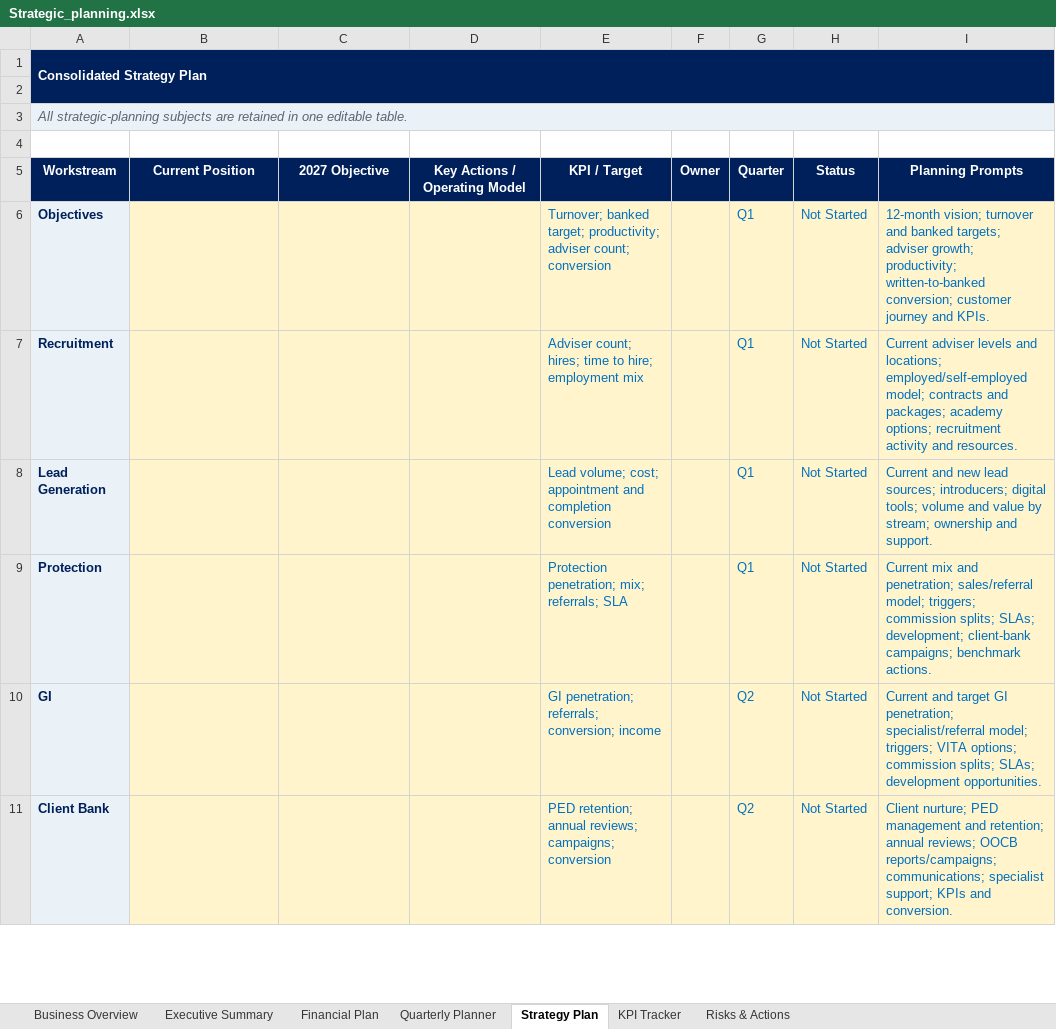
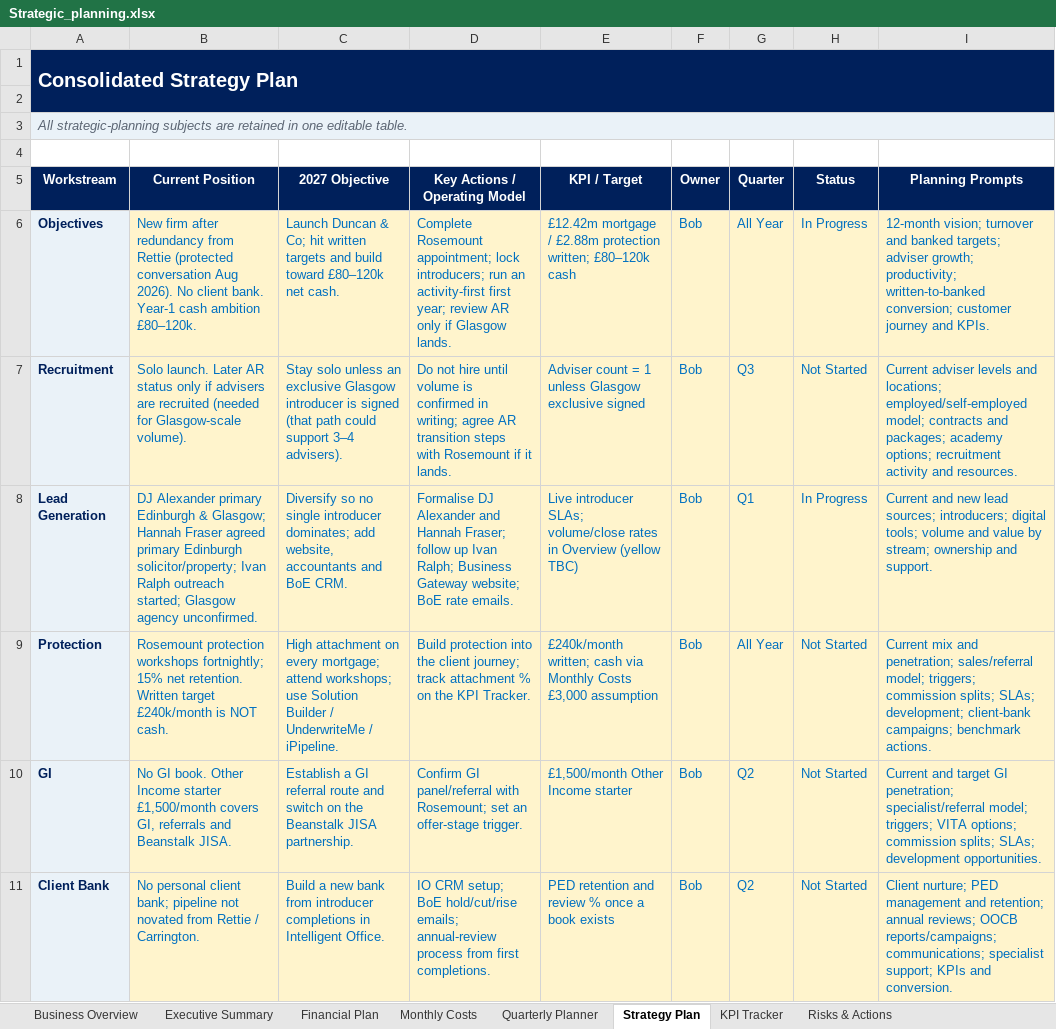
Before and after one commit to boab21mac/plugins, an Excel workbook: duncan-and-co-planning/Strategic_planning.xlsx, sheet Strategy Plan, drawn as a sheet; only a part is shown; values as stored, in another font and other column widths than the file's, no borders; conditional formats not drawn; the diff covers the shown part only; the diff names each change by its address in the sheet, - before the commit and + after, or states it on an @@ line.

```diff
--- a/duncan-and-co-planning/Strategic_planning.xlsx (sheet Strategy Plan)
+++ b/duncan-and-co-planning/Strategic_planning.xlsx (sheet Strategy Plan)
+sheet tab: Monthly Costs
@@ A1 text size: larger @@
-B6 (Current Position): (empty)
+B6 (Current Position): New firm after redundancy from Rettie (protected conversation Aug 2026). No client bank. Year-1 cash ambition £80–120k.
-C6 (2027 Objective): (empty)
+C6 (2027 Objective): Launch Duncan & Co; hit written targets and build toward £80–120k net cash.
-D6 (Key Actions / Operating Model): (empty)
+D6 (Key Actions / Operating Model): Complete Rosemount appointment; lock introducers; run an activity-first first year; review AR only if Glasgow lands.
-E6 (KPI / Target): Turnover; banked target; productivity; adviser count; conversion
+E6 (KPI / Target): £12.42m mortgage / £2.88m protection written; £80–120k cash
-F6:F11 (Owner): (empty)
+F6:F11 (Owner): Bob
-G6 (Quarter): Q1
+G6 (Quarter): All Year
-H6 (Status): Not Started
+H6 (Status): In Progress
-B7 (Current Position): (empty)
+B7 (Current Position): Solo launch. Later AR status only if advisers are recruited (needed for Glasgow-scale volume).
-C7 (2027 Objective): (empty)
+C7 (2027 Objective): Stay solo unless an exclusive Glasgow introducer is signed (that path could support 3–4 advisers).
-D7 (Key Actions / Operating Model): (empty)
+D7 (Key Actions / Operating Model): Do not hire until volume is confirmed in writing; agree AR transition steps with Rosemount if it lands.
-E7 (KPI / Target): Adviser count; hires; time to hire; employment mix
+E7 (KPI / Target): Adviser count = 1 unless Glasgow exclusive signed
-G7 (Quarter): Q1
+G7 (Quarter): Q3
-B8 (Current Position): (empty)
+B8 (Current Position): DJ Alexander primary Edinburgh & Glasgow; Hannah Fraser agreed primary Edinburgh solicitor/property; Ivan Ralph outreach started; Glasgow agency unconfirmed.
-C8 (2027 Objective): (empty)
+C8 (2027 Objective): Diversify so no single introducer dominates; add website, accountants and BoE CRM.
-D8 (Key Actions / Operating Model): (empty)
+D8 (Key Actions / Operating Model): Formalise DJ Alexander and Hannah Fraser; follow up Ivan Ralph; Business Gateway website; BoE rate emails.
-E8 (KPI / Target): Lead volume; cost; appointment and completion conversion
+E8 (KPI / Target): Live introducer SLAs; volume/close rates in Overview (yellow TBC)
-H8 (Status): Not Started
+H8 (Status): In Progress
-B9 (Current Position): (empty)
+B9 (Current Position): Rosemount protection workshops fortnightly; 15% net retention. Written target £240k/month is NOT cash.
-C9 (2027 Objective): (empty)
+C9 (2027 Objective): High attachment on every mortgage; attend workshops; use Solution Builder / UnderwriteMe / iPipeline.
-D9 (Key Actions / Operating Model): (empty)
+D9 (Key Actions / Operating Model): Build protection into the client journey; track attachment % on the KPI Tracker.
-E9 (KPI / Target): Protection penetration; mix; referrals; SLA
+E9 (KPI / Target): £240k/month written; cash via Monthly Costs £3,000 assumption
-G9 (Quarter): Q1
+G9 (Quarter): All Year
-B10 (Current Position): (empty)
+B10 (Current Position): No GI book. Other Income starter £1,500/month covers GI, referrals and Beanstalk JISA.
-C10 (2027 Objective): (empty)
+C10 (2027 Objective): Establish a GI referral route and switch on the Beanstalk JISA partnership.
-D10 (Key Actions / Operating Model): (empty)
+D10 (Key Actions / Operating Model): Confirm GI panel/referral with Rosemount; set an offer-stage trigger.
-E10 (KPI / Target): GI penetration; referrals; conversion; income
+E10 (KPI / Target): £1,500/month Other Income starter
-B11 (Current Position): (empty)
+B11 (Current Position): No personal client bank; pipeline not novated from Rettie / Carrington.
-C11 (2027 Objective): (empty)
+C11 (2027 Objective): Build a new bank from introducer completions in Intelligent Office.
-D11 (Key Actions / Operating Model): (empty)
+D11 (Key Actions / Operating Model): IO CRM setup; BoE hold/cut/rise emails; annual-review process from first completions.
-E11 (KPI / Target): PED retention; annual reviews; campaigns; conversion
+E11 (KPI / Target): PED retention and review % once a book exists
```
Also changed, not shown: 25 edited cells elsewhere in this sheet, sheet Risks & Actions, sheet Business Overview, sheet Quarterly Planner, sheet Executive Summary, sheet Financial Plan, sheet KPI Tracker.
